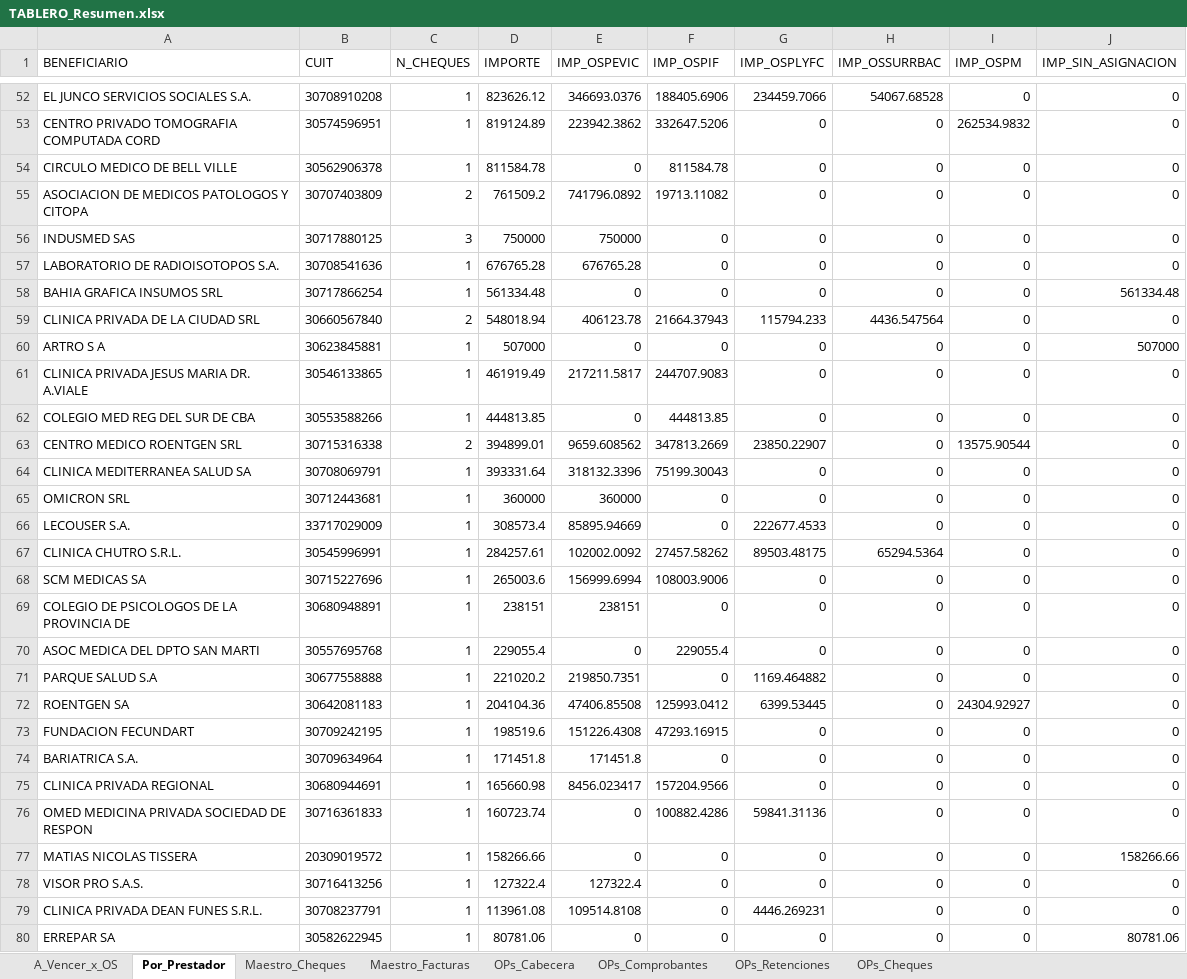
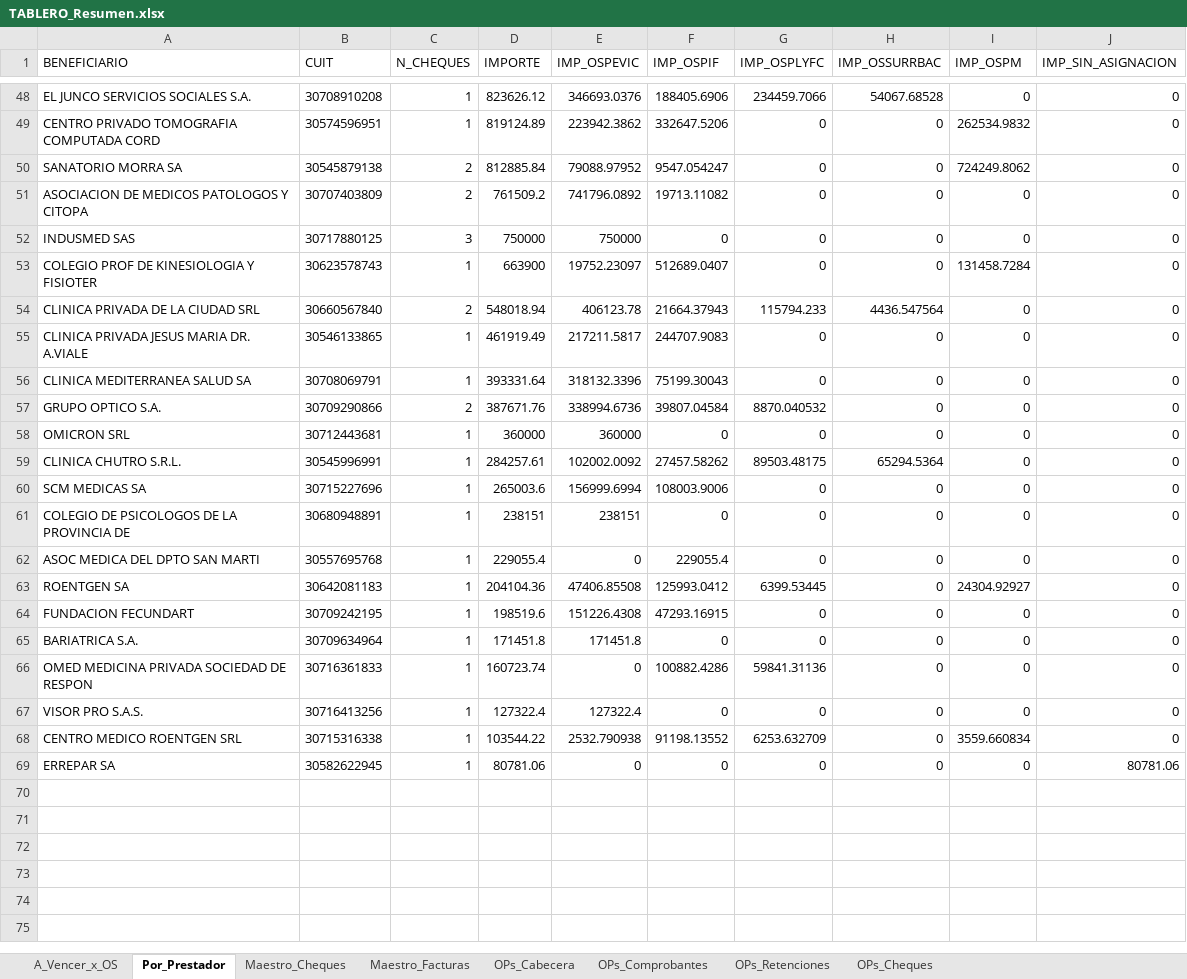
Before and after one commit to francolunaklick-web/GRIFFTABLEROS, an Excel workbook: cuentas_a_pagar/TABLERO_Resumen.xlsx, sheet Por_Prestador, drawn as a sheet; only a part is shown, gaps mark what is left out; values as stored, in another font and other column widths than the file's, no borders; removed rows and columns are numbered as before the commit, all else as after; the diff covers the shown part only; the diff names each change by its address in the sheet, - before the commit and + after, or states it on an @@ line.

```diff
--- a/cuentas_a_pagar/TABLERO_Resumen.xlsx (sheet Por_Prestador)
+++ b/cuentas_a_pagar/TABLERO_Resumen.xlsx (sheet Por_Prestador)
-row 54: CIRCULO MEDICO DE BELL VILLE | 30562906378 | 1 | 811584.78 | 0 | 811584.78 | 0 | 0 | 0 | 0
+row 50: SANATORIO MORRA SA | 30545879138 | 2 | 812885.84 | 79088.97952 | 9547.054247 | 0 | 0 | 724249.8062 | 0
-row 57: LABORATORIO DE RADIOISOTOPOS S.A. | 30708541636 | 1 | 676765.28 | 676765.28 | 0 | 0 | 0 | 0 | 0
-row 58: BAHIA GRAFICA INSUMOS SRL | 30717866254 | 1 | 561334.48 | 0 | 0 | 0 | 0 | 0 | 561334.48
+row 53: COLEGIO PROF DE KINESIOLOGIA Y FISIOTER | 30623578743 | 1 | 663900 | 19752.23097 | 512689.0407 | 0 | 0 | 131458.7284 | 0
-row 60: ARTRO S A | 30623845881 | 1 | 507000 | 0 | 0 | 0 | 0 | 0 | 507000
-row 62: COLEGIO MED REG DEL SUR DE CBA | 30553588266 | 1 | 444813.85 | 0 | 444813.85 | 0 | 0 | 0 | 0
-row 63: CENTRO MEDICO ROENTGEN SRL | 30715316338 | 2 | 394899.01 | 9659.608562 | 347813.2669 | 23850.22907 | 0 | 13575.90544 | 0
+row 57: GRUPO OPTICO S.A. | 30709290866 | 2 | 387671.76 | 338994.6736 | 39807.04584 | 8870.040532 | 0 | 0 | 0
-row 66: LECOUSER S.A. | 33717029009 | 1 | 308573.4 | 85895.94669 | 0 | 222677.4533 | 0 | 0 | 0
-row 71: PARQUE SALUD S.A | 30677558888 | 1 | 221020.2 | 219850.7351 | 0 | 1169.464882 | 0 | 0 | 0
-row 75: CLINICA PRIVADA REGIONAL | 30680944691 | 1 | 165660.98 | 8456.023417 | 157204.9566 | 0 | 0 | 0 | 0
-row 77: MATIAS NICOLAS TISSERA | 20309019572 | 1 | 158266.66 | 0 | 0 | 0 | 0 | 0 | 158266.66
-row 79: CLINICA PRIVADA DEAN FUNES S.R.L. | 30708237791 | 1 | 113961.08 | 109514.8108 | 0 | 4446.269231 | 0 | 0 | 0
+row 68: CENTRO MEDICO ROENTGEN SRL | 30715316338 | 1 | 103544.22 | 2532.790938 | 91198.13552 | 6253.632709 | 0 | 3559.660834 | 0
```
Also changed, not shown: 24 added rows, 28 removed rows and 47 edited cells elsewhere in this sheet, sheet Maestro_Cheques, sheet A_Vencer_x_OS, sheet OPs_Cabecera, estado_resultado/TABLERO_Resumen.xlsx, flujo_bancario/TABLERO_Resumen.xlsx, 14 other files.
